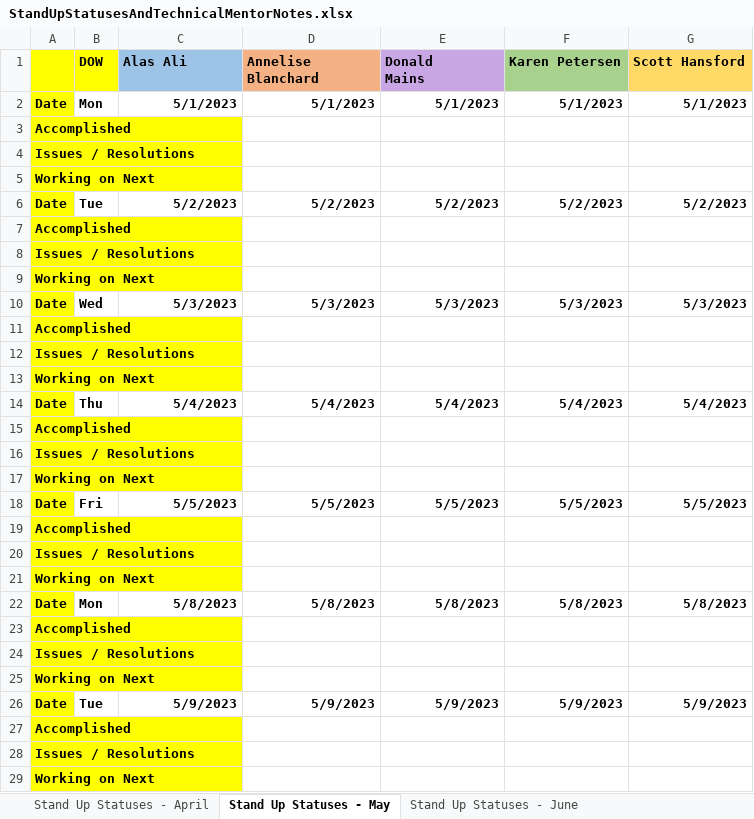
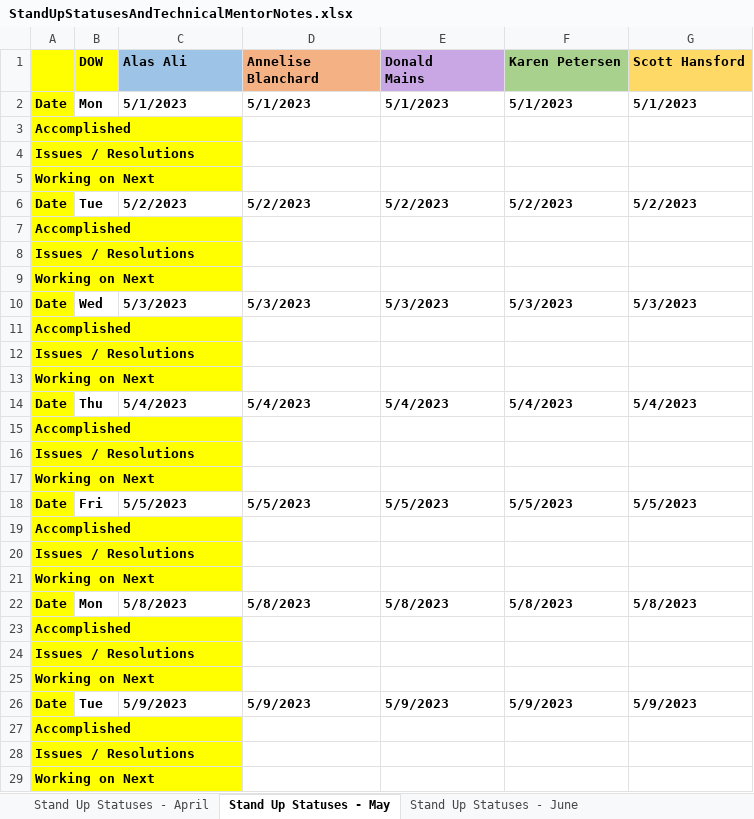
Before and after one commit to kdanedesigns/InclusiveAlphabet, an Excel workbook: documents/StandUpStatusesAndTechnicalMentorNotes.xlsx, sheet Stand Up Statuses - May, drawn as a sheet; only a part is shown; values as stored, in another font and other column widths than the file's, no borders; the diff covers the shown part only; the diff names each change by its address in the sheet, - before the commit and + after, or states it on an @@ line.

```diff
--- a/documents/StandUpStatusesAndTechnicalMentorNotes.xlsx (sheet Stand Up Statuses - May)
+++ b/documents/StandUpStatusesAndTechnicalMentorNotes.xlsx (sheet Stand Up Statuses - May)
-C2:G2 alignment: right
+C2:G2 alignment: left
-C6:G6 alignment: right
+C6:G6 alignment: left
-C10:G10 alignment: right
+C10:G10 alignment: left
-C14:G14 alignment: right
+C14:G14 alignment: left
-C18:G18 alignment: right
+C18:G18 alignment: left
-C22:G22 alignment: right
+C22:G22 alignment: left
-C26:G26 alignment: right
+C26:G26 alignment: left
```
Also changed, not shown: cell formats elsewhere in this sheet, sheet Stand Up Statuses - June, sheet Stand Up Statuses - April, 4 other files.
